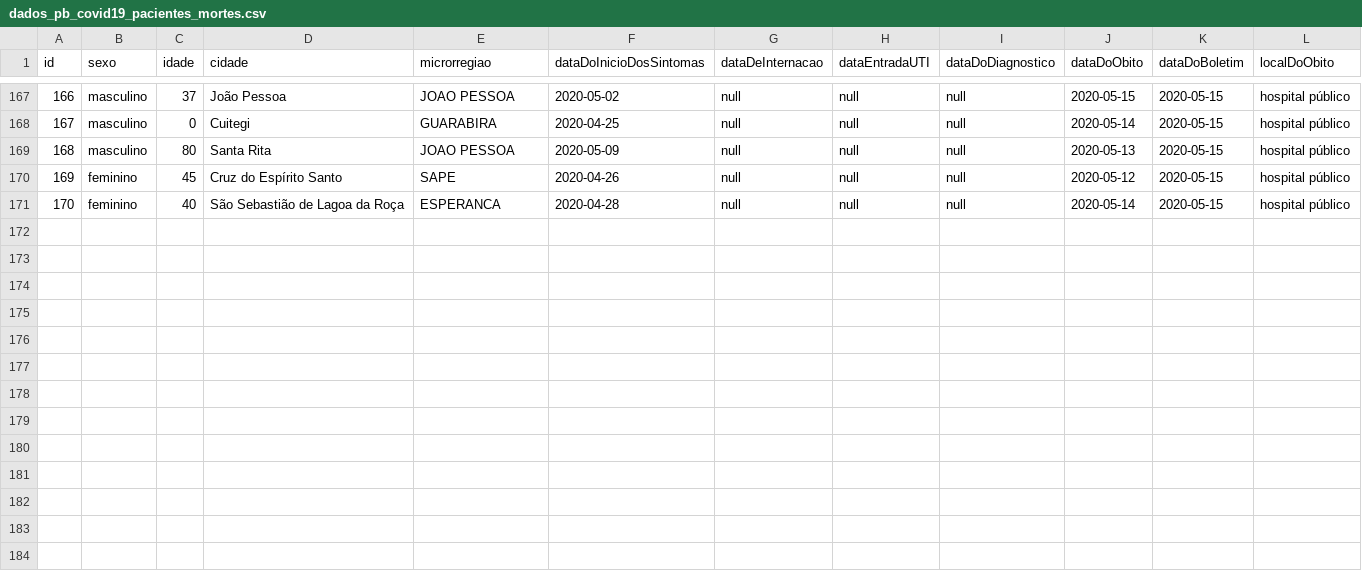
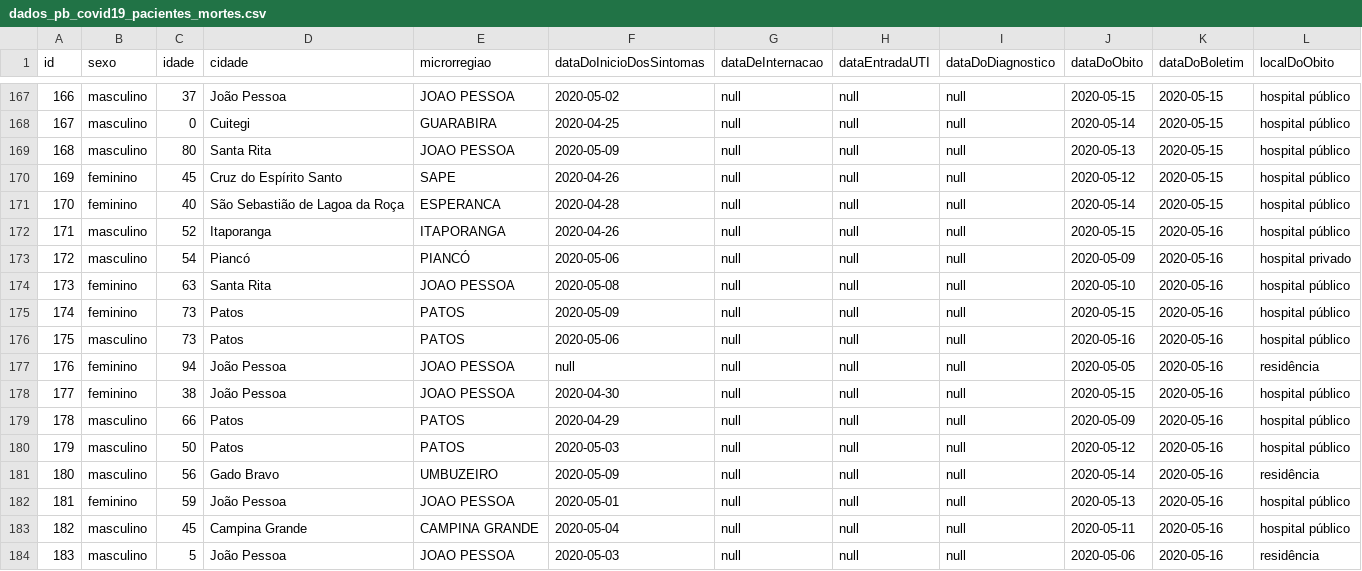
Before and after one commit to covid19pb/covid19pb.github.io, a CSV file: data/dados_pb_covid19_pacientes_mortes.csv, drawn as a sheet; only a part is shown, gaps mark what is left out; the diff names each change by its address in the sheet, - before the commit and + after, or states it on an @@ line.

Commit message:
Atualização dos dados - 16/05/2020
Boletim da secretaria de saúde da PB
Data: 16/05/2020
Horário: 18h30

```diff
--- a/data/dados_pb_covid19_pacientes_mortes.csv
+++ b/data/dados_pb_covid19_pacientes_mortes.csv
+row 172: 171 | masculino | 52 | Itaporanga | ITAPORANGA | 2020-04-26 | null | null | null | 2020-05-15 | 2020-05-16 | hospital público
+row 173: 172 | masculino | 54 | Piancó | PIANCÓ | 2020-05-06 | null | null | null | 2020-05-09 | 2020-05-16 | hospital privado
+row 174: 173 | feminino | 63 | Santa Rita | JOAO PESSOA | 2020-05-08 | null | null | null | 2020-05-10 | 2020-05-16 | hospital público
+row 175: 174 | feminino | 73 | Patos | PATOS | 2020-05-09 | null | null | null | 2020-05-15 | 2020-05-16 | hospital público
+row 176: 175 | masculino | 73 | Patos | PATOS | 2020-05-06 | null | null | null | 2020-05-16 | 2020-05-16 | hospital público
+row 177: 176 | feminino | 94 | João Pessoa | JOAO PESSOA | null | null | null | null | 2020-05-05 | 2020-05-16 | residência
+row 178: 177 | feminino | 38 | João Pessoa | JOAO PESSOA | 2020-04-30 | null | null | null | 2020-05-15 | 2020-05-16 | hospital público
+row 179: 178 | masculino | 66 | Patos | PATOS | 2020-04-29 | null | null | null | 2020-05-09 | 2020-05-16 | hospital público
+row 180: 179 | masculino | 50 | Patos | PATOS | 2020-05-03 | null | null | null | 2020-05-12 | 2020-05-16 | hospital público
+row 181: 180 | masculino | 56 | Gado Bravo | UMBUZEIRO | 2020-05-09 | null | null | null | 2020-05-14 | 2020-05-16 | residência
+row 182: 181 | feminino | 59 | João Pessoa | JOAO PESSOA | 2020-05-01 | null | null | null | 2020-05-13 | 2020-05-16 | hospital público
+row 183: 182 | masculino | 45 | Campina Grande | CAMPINA GRANDE | 2020-05-04 | null | null | null | 2020-05-11 | 2020-05-16 | hospital público
+row 184: 183 | masculino | 5 | João Pessoa | JOAO PESSOA | 2020-05-03 | null | null | null | 2020-05-06 | 2020-05-16 | residência
```
Also changed, not shown: data/dados_pb_covid19_boletim_FaixaEtaria.csv, data/dados_pb_covid19_casosPorCidade.csv, 6 other files.
